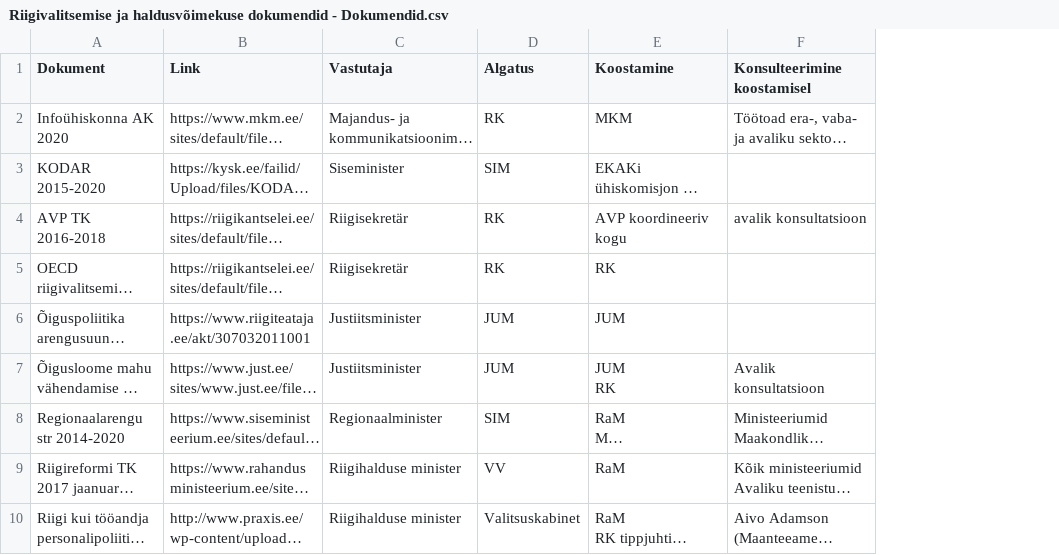
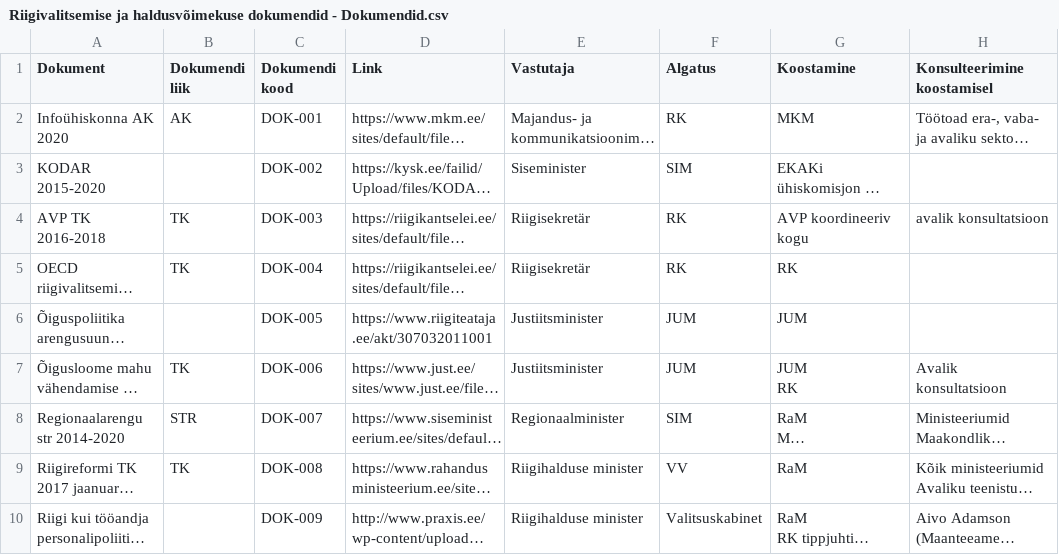
Before and after one commit to Demokraatialabor/Protsessid, a CSV file: Riigivalitsemise ja haldusvõimekuse dokumendid - Dokumendid.csv, drawn as a sheet; only a part is shown; long unchanged cells end in …; the diff covers the shown part only; the diff names each change by its address in the sheet, - before the commit and + after, or states it on an @@ line.

```diff
--- a/Riigivalitsemise ja haldusvõimekuse dokumendid - Dokumendid.csv
+++ b/Riigivalitsemise ja haldusvõimekuse dokumendid - Dokumendid.csv
+column B (Dokumendi liik), rows 2-9: AK |  | TK | TK |  | TK | STR | TK
+column C (Dokumendi kood), rows 2-10: DOK-001 | DOK-002 | DOK-003 | DOK-004 | DOK-005 | DOK-006 | DOK-007 | DOK-008 | DOK-009
```
Also changed, not shown: 1 added row, 1 removed row and 1 edited cell elsewhere in this file, 1 other file.
